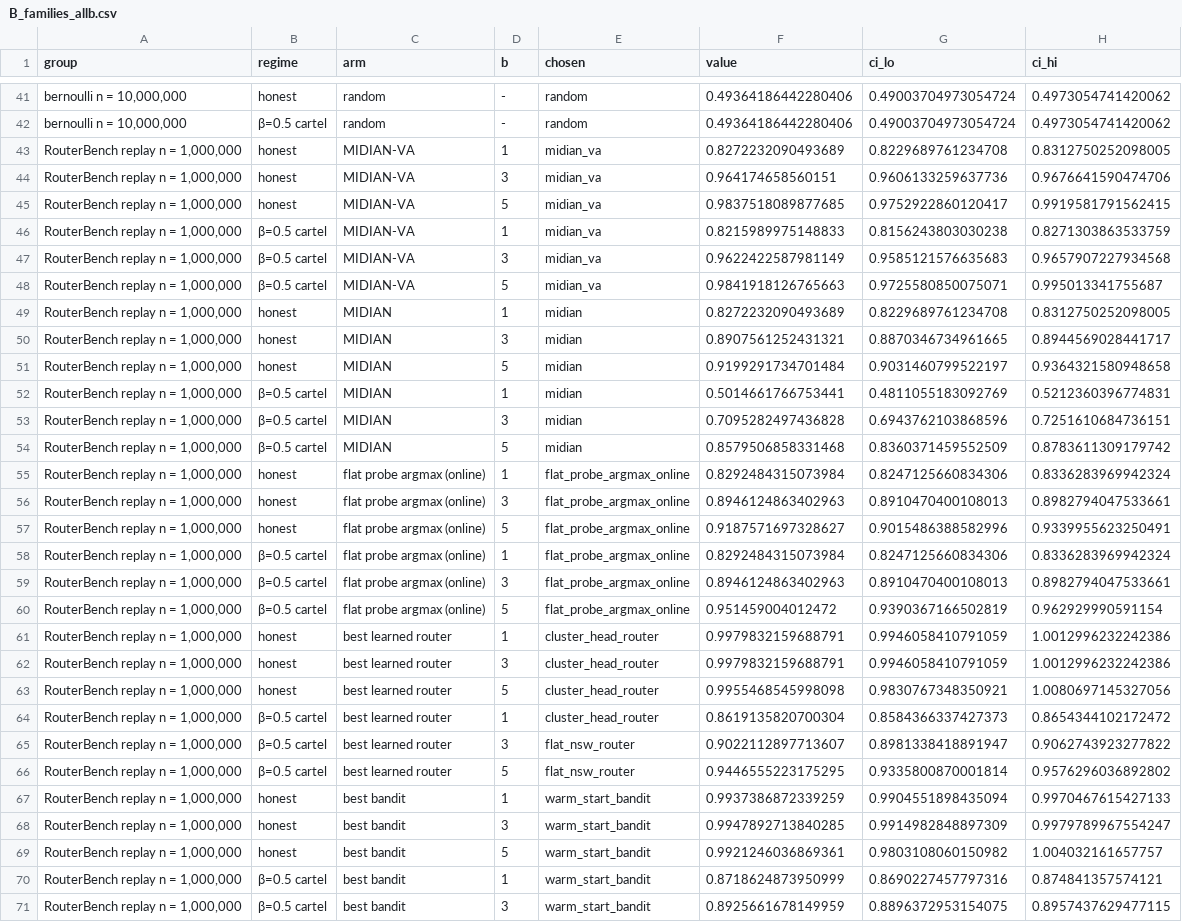
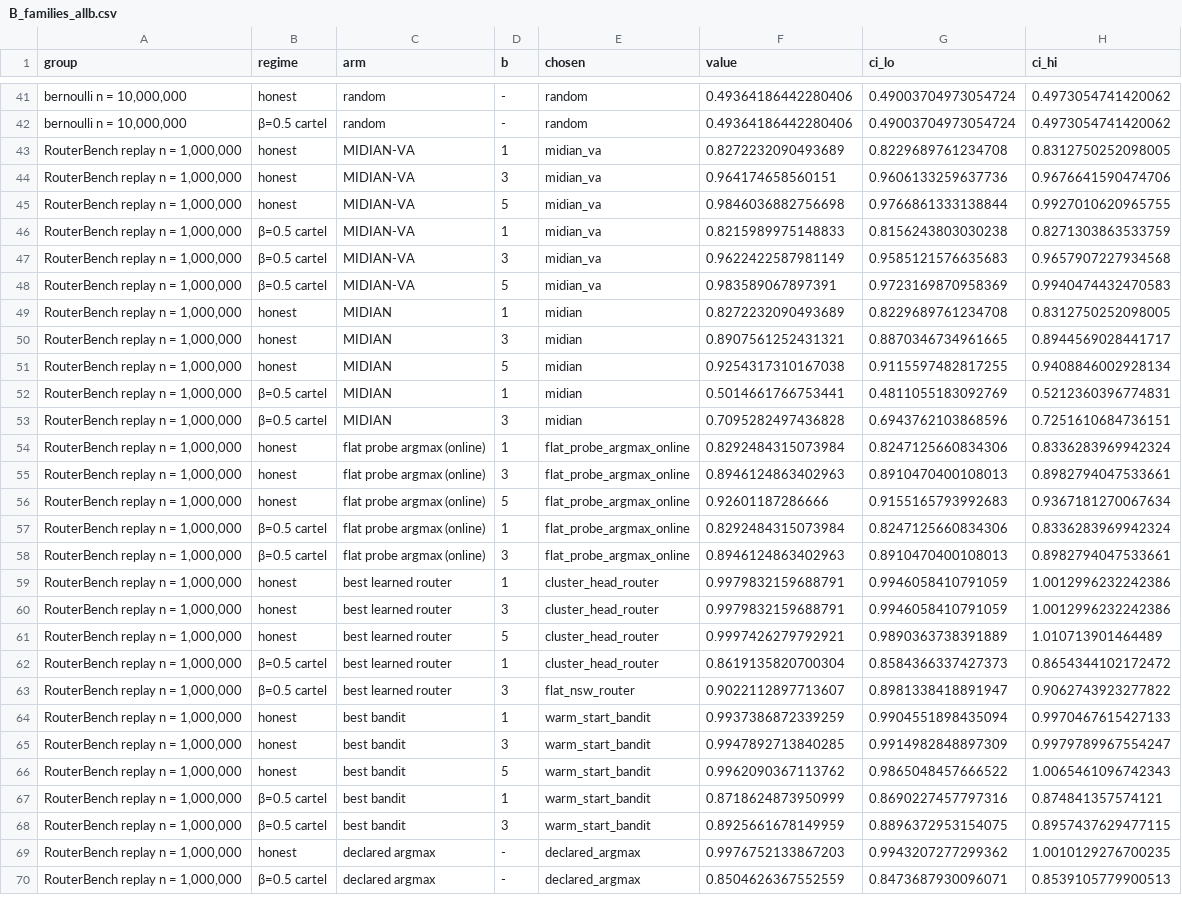
Before and after one commit to rsiegemit/midian-web, a CSV file: figures/condensed_sample/B_families_allb.csv, drawn as a sheet; only a part is shown, gaps mark what is left out; the shorter side is filled out with more unchanged rows; the diff covers the shown part only.

Commit message:
condensed A / B: shape-pooled replay budget cells use only seeds with every shape (a partial run had compared different populations)

```diff
--- a/figures/condensed_sample/B_families_allb.csv
+++ b/figures/condensed_sample/B_families_allb.csv
@@ -44,27 +44,24 @@ group,regime,arm,b,chosen,value,ci_lo,ci_hi
 "RouterBench replay n = 1,000,000",honest,MIDIAN-VA,3,midian_va,0.964174658560151,0.9606133259637736,0.9676641590474706
-"RouterBench replay n = 1,000,000",honest,MIDIAN-VA,5,midian_va,0.9837518089877685,0.9752922860120417,0.9919581791562415
+"RouterBench replay n = 1,000,000",honest,MIDIAN-VA,5,midian_va,0.9846036882756698,0.9766861333138844,0.9927010620965755
 "RouterBench replay n = 1,000,000",β=0.5 cartel,MIDIAN-VA,1,midian_va,0.8215989975148833,0.8156243803030238,0.8271303863533759
 "RouterBench replay n = 1,000,000",β=0.5 cartel,MIDIAN-VA,3,midian_va,0.9622422587981149,0.9585121576635683,0.9657907227934568
-"RouterBench replay n = 1,000,000",β=0.5 cartel,MIDIAN-VA,5,midian_va,0.9841918126765663,0.9725580850075071,0.995013341755687
+"RouterBench replay n = 1,000,000",β=0.5 cartel,MIDIAN-VA,5,midian_va,0.983589067897391,0.9723169870958369,0.9940474432470583
 "RouterBench replay n = 1,000,000",honest,MIDIAN,1,midian,0.8272232090493689,0.8229689761234708,0.8312750252098005
 "RouterBench replay n = 1,000,000",honest,MIDIAN,3,midian,0.8907561252431321,0.8870346734961665,0.8944569028441717
-"RouterBench replay n = 1,000,000",honest,MIDIAN,5,midian,0.9199291734701484,0.9031460799522197,0.9364321580948658
+"RouterBench replay n = 1,000,000",honest,MIDIAN,5,midian,0.9254317310167038,0.9115597482817255,0.9408846002928134
 "RouterBench replay n = 1,000,000",β=0.5 cartel,MIDIAN,1,midian,0.5014661766753441,0.4811055183092769,0.5212360396774831
 "RouterBench replay n = 1,000,000",β=0.5 cartel,MIDIAN,3,midian,0.7095282497436828,0.6943762103868596,0.7251610684736151
-"RouterBench replay n = 1,000,000",β=0.5 cartel,MIDIAN,5,midian,0.8579506858331468,0.8360371459552509,0.8783611309179742
 "RouterBench replay n = 1,000,000",honest,flat probe argmax (online),1,flat_probe_argmax_online,0.8292484315073984,0.8247125660834306,0.8336283969942324
 "RouterBench replay n = 1,000,000",honest,flat probe argmax (online),3,flat_probe_argmax_online,0.8946124863402963,0.8910470400108013,0.8982794047533661
-"RouterBench replay n = 1,000,000",honest,flat probe argmax (online),5,flat_probe_argmax_online,0.9187571697328627,0.9015486388582996,0.9339955623250491
+"RouterBench replay n = 1,000,000",honest,flat probe argmax (online),5,flat_probe_argmax_online,0.92601187286666,0.9155165793992683,0.9367181270067634
 "RouterBench replay n = 1,000,000",β=0.5 cartel,flat probe argmax (online),1,flat_probe_argmax_online,0.8292484315073984,0.8247125660834306,0.8336283969942324
 "RouterBench replay n = 1,000,000",β=0.5 cartel,flat probe argmax (online),3,flat_probe_argmax_online,0.8946124863402963,0.8910470400108013,0.8982794047533661
-"RouterBench replay n = 1,000,000",β=0.5 cartel,flat probe argmax (online),5,flat_probe_argmax_online,0.951459004012472,0.9390367166502819,0.962929990591154
 "RouterBench replay n = 1,000,000",honest,best learned router,1,cluster_head_router,0.9979832159688791,0.9946058410791059,1.0012996232242386
 "RouterBench replay n = 1,000,000",honest,best learned router,3,cluster_head_router,0.9979832159688791,0.9946058410791059,1.0012996232242386
-"RouterBench replay n = 1,000,000",honest,best learned router,5,cluster_head_router,0.9955468545998098,0.9830767348350921,1.0080697145327056
+"RouterBench replay n = 1,000,000",honest,best learned router,5,cluster_head_router,0.9997426279792921,0.9890363738391889,1.010713901464489
 "RouterBench replay n = 1,000,000",β=0.5 cartel,best learned router,1,cluster_head_router,0.8619135820700304,0.8584366337427373,0.8654344102172472
 "RouterBench replay n = 1,000,000",β=0.5 cartel,best learned router,3,flat_nsw_router,0.9022112897713607,0.8981338418891947,0.9062743923277822
-"RouterBench replay n = 1,000,000",β=0.5 cartel,best learned router,5,flat_nsw_router,0.9446555223175295,0.9335800870001814,0.9576296036892802
 "RouterBench replay n = 1,000,000",honest,best bandit,1,warm_start_bandit,0.9937386872339259,0.9904551898435094,0.9970467615427133
 "RouterBench replay n = 1,000,000",honest,best bandit,3,warm_start_bandit,0.9947892713840285,0.9914982848897309,0.9979789967554247
-"RouterBench replay n = 1,000,000",honest,best bandit,5,warm_start_bandit,0.9921246036869361,0.9803108060150982,1.004032161657757
+"RouterBench replay n = 1,000,000",honest,best bandit,5,warm_start_bandit,0.9962090367113762,0.9865048457666522,1.0065461096742343
 "RouterBench replay n = 1,000,000",β=0.5 cartel,best bandit,1,warm_start_bandit,0.8718624873950999,0.8690227457797316,0.874841357574121
```
Also changed, not shown: 1 removed row elsewhere in this file, figures/condensed_sample/B_families_stacked.csv, 7 other files.
